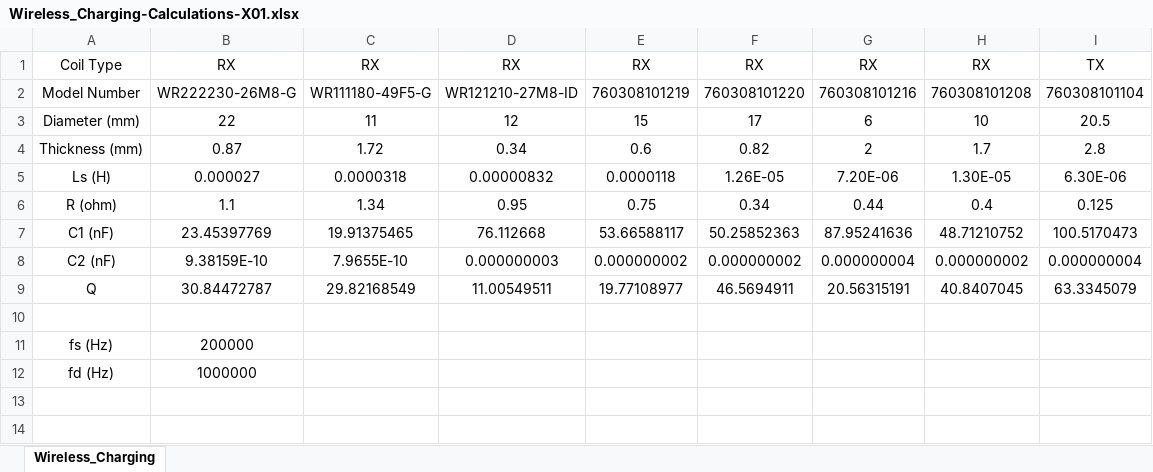
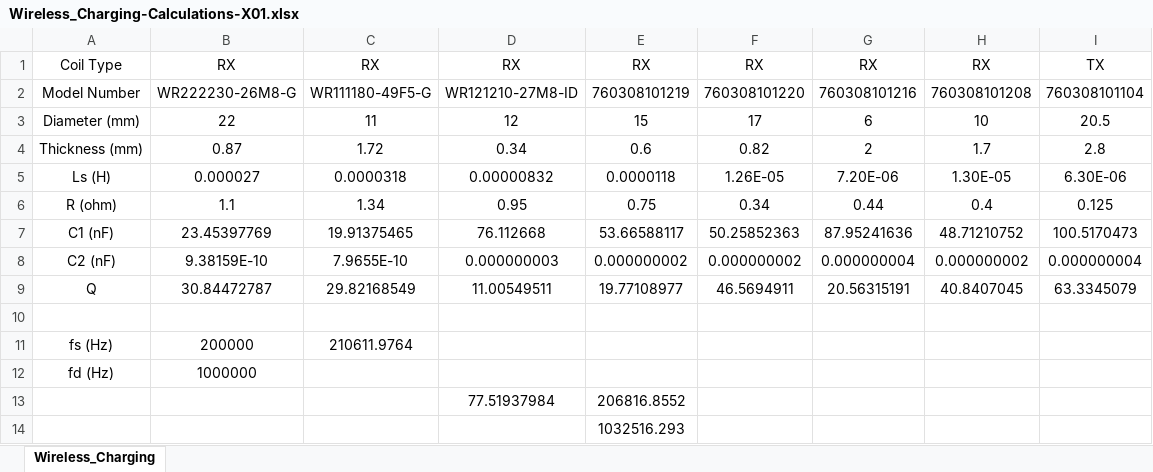
Before and after one commit to CarlDemolder/GT-BITNG, an Excel workbook: Projects/Wireless_Charging/Wireless_Charging-Calculations-X01.xlsx, sheet Wireless_Charging, drawn as a sheet; values as stored, in another font and other column widths than the file's, no borders; the diff names each change by its address in the sheet, - before the commit and + after, or states it on an @@ line.

Commit message:
Sensor and Wireless Charging Calculations
Random Sensor and Wireless Charging Applications

```diff
--- a/Projects/Wireless_Charging/Wireless_Charging-Calculations-X01.xlsx (sheet Wireless_Charging)
+++ b/Projects/Wireless_Charging/Wireless_Charging-Calculations-X01.xlsx (sheet Wireless_Charging)
-C11: (empty)
+C11: 210611.9764
+row 13:  |  |  | 77.51937984 | 206816.8552
+row 14:  |  |  |  | 1032516.293
```
Also changed, not shown: 2 other files.
